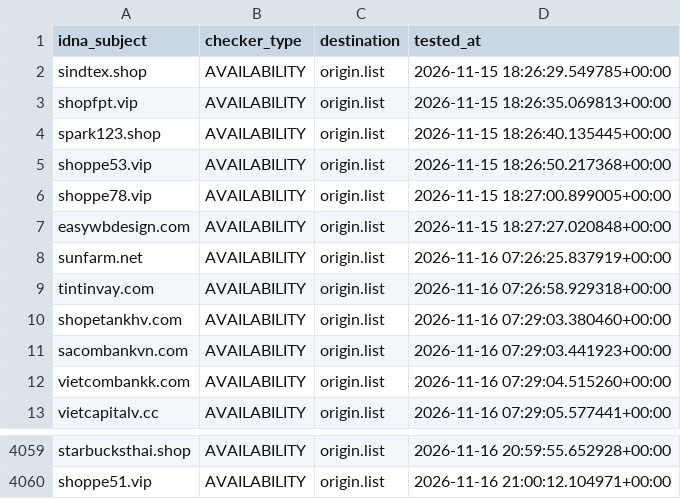
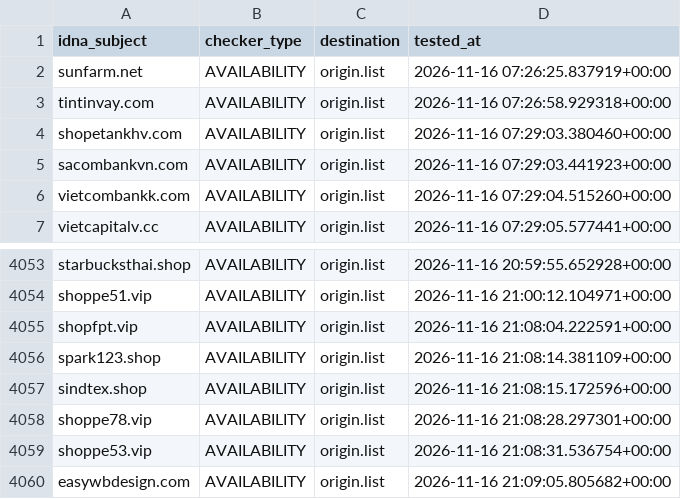
Before and after one commit to bigdargon/hostsVN-threat-dead-hosts, a CSV file: .pyfunceble/inactive.csv, drawn as a sheet; only a part is shown, gaps mark what is left out; removed rows and columns are numbered as before the commit, all else as after; the diff names each change by its address in the sheet, - before the commit and + after, or states it on an @@ line.

```diff
--- a/.pyfunceble/inactive.csv
+++ b/.pyfunceble/inactive.csv
-row 2: sindtex.shop | AVAILABILITY | origin.list | 2026-11-15 18:26:29.549785+00:00
-row 3: shopfpt.vip | AVAILABILITY | origin.list | 2026-11-15 18:26:35.069813+00:00
-row 4: spark123.shop | AVAILABILITY | origin.list | 2026-11-15 18:26:40.135445+00:00
-row 5: shoppe53.vip | AVAILABILITY | origin.list | 2026-11-15 18:26:50.217368+00:00
-row 6: shoppe78.vip | AVAILABILITY | origin.list | 2026-11-15 18:27:00.899005+00:00
-row 7: easywbdesign.com | AVAILABILITY | origin.list | 2026-11-15 18:27:27.020848+00:00
+row 4055: shopfpt.vip | AVAILABILITY | origin.list | 2026-11-16 21:08:04.222591+00:00
+row 4056: spark123.shop | AVAILABILITY | origin.list | 2026-11-16 21:08:14.381109+00:00
+row 4057: sindtex.shop | AVAILABILITY | origin.list | 2026-11-16 21:08:15.172596+00:00
+row 4058: shoppe78.vip | AVAILABILITY | origin.list | 2026-11-16 21:08:28.297301+00:00
+row 4059: shoppe53.vip | AVAILABILITY | origin.list | 2026-11-16 21:08:31.536754+00:00
+row 4060: easywbdesign.com | AVAILABILITY | origin.list | 2026-11-16 21:09:05.805682+00:00
```
Also changed, not shown: 11 other files.
